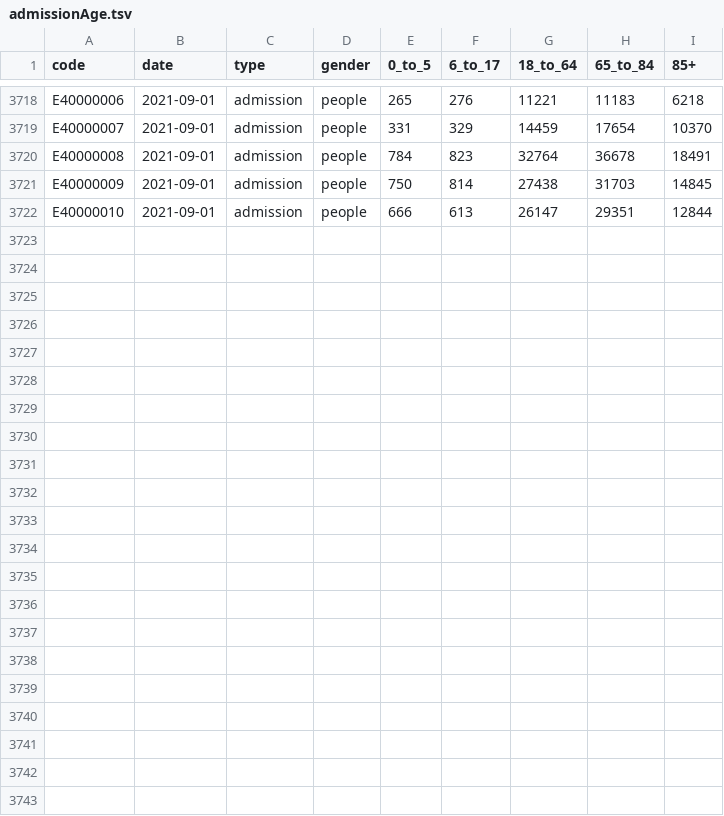
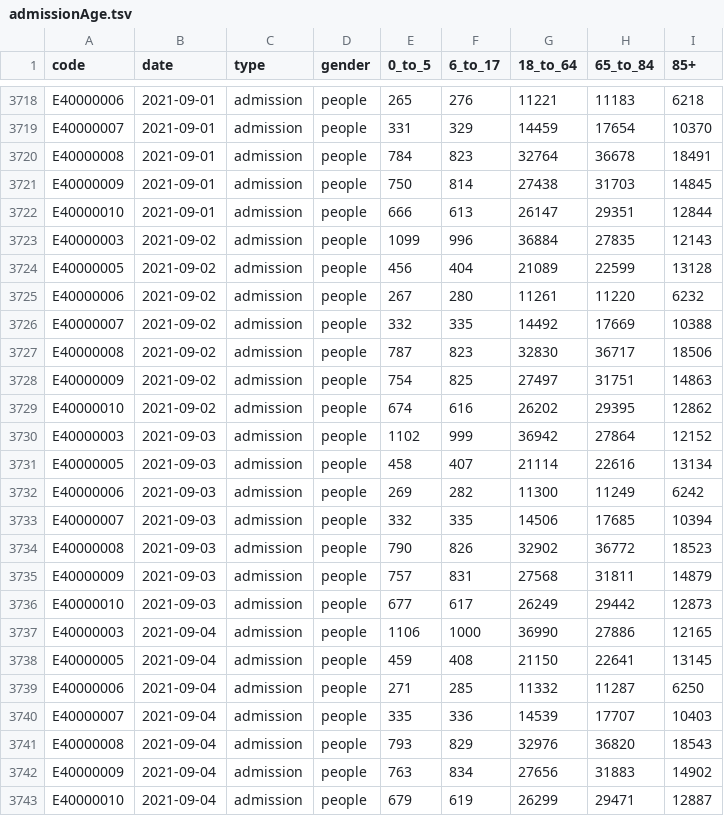
Before and after one commit to dougbristor/UKCovid19, a TSV file: data/daily/admissionAge.tsv, drawn as a sheet; only a part is shown, gaps mark what is left out; the diff names each change by its address in the sheet, - before the commit and + after, or states it on an @@ line.

```diff
--- a/data/daily/admissionAge.tsv
+++ b/data/daily/admissionAge.tsv
+row 3723: E40000003 | 2021-09-02 | admission | people | 1099 | 996 | 36884 | 27835 | 12143
+row 3724: E40000005 | 2021-09-02 | admission | people | 456 | 404 | 21089 | 22599 | 13128
+row 3725: E40000006 | 2021-09-02 | admission | people | 267 | 280 | 11261 | 11220 | 6232
+row 3726: E40000007 | 2021-09-02 | admission | people | 332 | 335 | 14492 | 17669 | 10388
+row 3727: E40000008 | 2021-09-02 | admission | people | 787 | 823 | 32830 | 36717 | 18506
+row 3728: E40000009 | 2021-09-02 | admission | people | 754 | 825 | 27497 | 31751 | 14863
+row 3729: E40000010 | 2021-09-02 | admission | people | 674 | 616 | 26202 | 29395 | 12862
+row 3730: E40000003 | 2021-09-03 | admission | people | 1102 | 999 | 36942 | 27864 | 12152
+row 3731: E40000005 | 2021-09-03 | admission | people | 458 | 407 | 21114 | 22616 | 13134
+row 3732: E40000006 | 2021-09-03 | admission | people | 269 | 282 | 11300 | 11249 | 6242
+row 3733: E40000007 | 2021-09-03 | admission | people | 332 | 335 | 14506 | 17685 | 10394
+row 3734: E40000008 | 2021-09-03 | admission | people | 790 | 826 | 32902 | 36772 | 18523
+row 3735: E40000009 | 2021-09-03 | admission | people | 757 | 831 | 27568 | 31811 | 14879
+row 3736: E40000010 | 2021-09-03 | admission | people | 677 | 617 | 26249 | 29442 | 12873
+row 3737: E40000003 | 2021-09-04 | admission | people | 1106 | 1000 | 36990 | 27886 | 12165
+row 3738: E40000005 | 2021-09-04 | admission | people | 459 | 408 | 21150 | 22641 | 13145
+row 3739: E40000006 | 2021-09-04 | admission | people | 271 | 285 | 11332 | 11287 | 6250
+row 3740: E40000007 | 2021-09-04 | admission | people | 335 | 336 | 14539 | 17707 | 10403
+row 3741: E40000008 | 2021-09-04 | admission | people | 793 | 829 | 32976 | 36820 | 18543
+row 3742: E40000009 | 2021-09-04 | admission | people | 763 | 834 | 27656 | 31883 | 14902
+row 3743: E40000010 | 2021-09-04 | admission | people | 679 | 619 | 26299 | 29471 | 12887
```
Also changed, not shown: data/daily/SummaryFemaleCases.tsv, data/daily/SummaryMaleCases.tsv, 2 other files.
